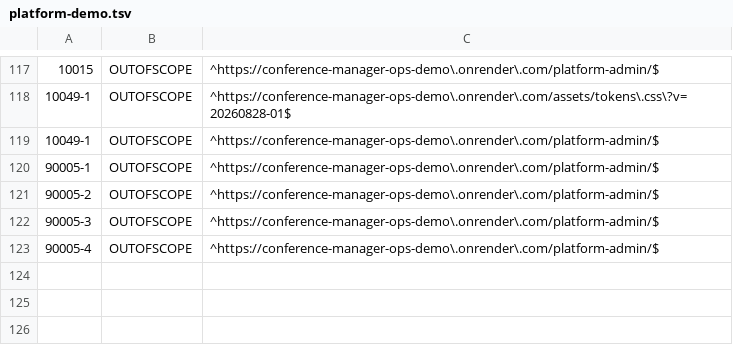
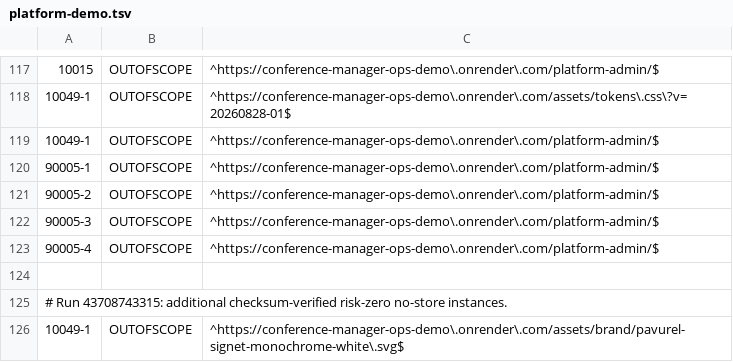
Before and after one commit to floriankreutzer/conference-manager, a TSV file: .zap/platform-demo.tsv, drawn as a sheet; only a part is shown, gaps mark what is left out.

```diff
--- a/.zap/platform-demo.tsv
+++ b/.zap/platform-demo.tsv
@@ -123 +123,4 @@
 90005-4	OUTOFSCOPE	^https://conference-manager-ops-demo\.onrender\.com/platform-admin/$
+
+# Run 43708743315: additional checksum-verified risk-zero no-store instances.
+10049-1	OUTOFSCOPE	^https://conference-manager-ops-demo\.onrender\.com/assets/brand/pavurel-signet-monochrome-white\.svg$
```
Also changed, not shown: .zap/customer-demo.tsv, 3 other files.
